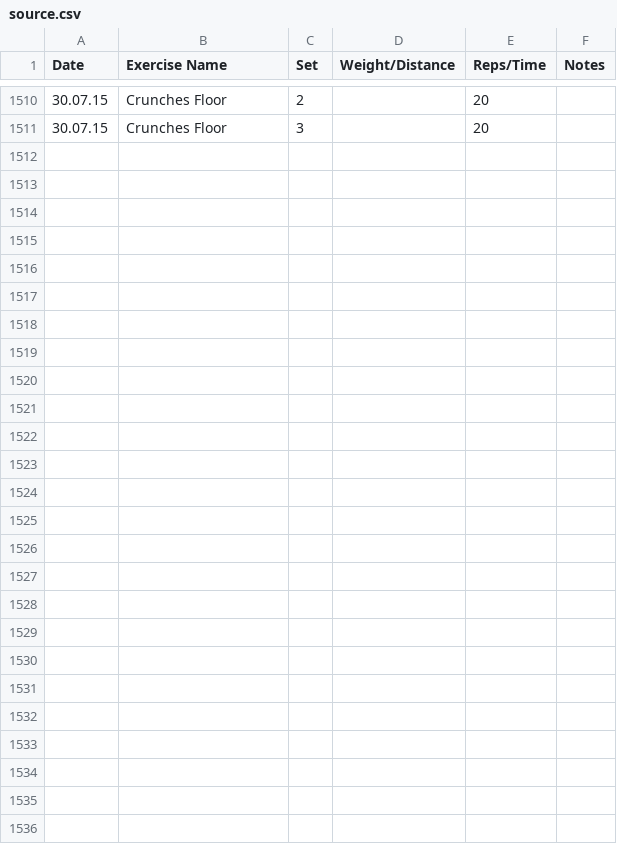
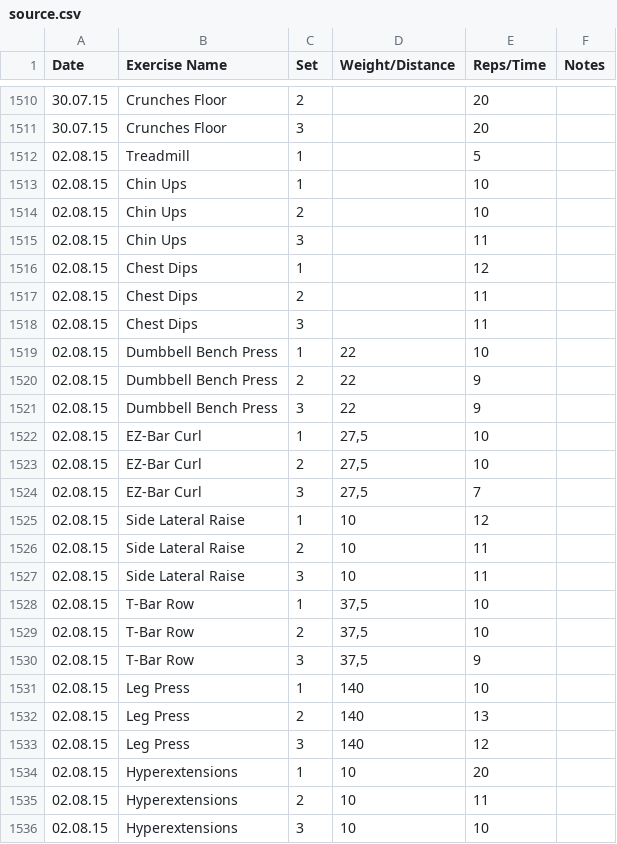
Before and after one commit to maxhoffmann/training, a CSV file: src/source.csv, drawn as a sheet; only a part is shown, gaps mark what is left out.

```diff
--- a/src/source.csv
+++ b/src/source.csv
@@ -1511 +1511,26 @@ Date,Exercise Name,Set,Weight/Distance,Reps/Time,Notes
 30.07.15,"Crunches Floor"," 3","","20",""
+02.08.15,"Treadmill"," 1","","5",""
+02.08.15,"Chin Ups"," 1","","10",""
+02.08.15,"Chin Ups"," 2","","10",""
+02.08.15,"Chin Ups"," 3","","11",""
+02.08.15,"Chest Dips"," 1","","12",""
+02.08.15,"Chest Dips"," 2","","11",""
+02.08.15,"Chest Dips"," 3","","11",""
+02.08.15,"Dumbbell Bench Press"," 1","22","10",""
+02.08.15,"Dumbbell Bench Press"," 2","22","9",""
+02.08.15,"Dumbbell Bench Press"," 3","22","9",""
+02.08.15,"EZ-Bar Curl"," 1","27,5","10",""
+02.08.15,"EZ-Bar Curl"," 2","27,5","10",""
+02.08.15,"EZ-Bar Curl"," 3","27,5","7",""
+02.08.15,"Side Lateral Raise"," 1","10","12",""
+02.08.15,"Side Lateral Raise"," 2","10","11",""
+02.08.15,"Side Lateral Raise"," 3","10","11",""
+02.08.15,"T-Bar Row"," 1","37,5","10",""
+02.08.15,"T-Bar Row"," 2","37,5","10",""
+02.08.15,"T-Bar Row"," 3","37,5","9",""
+02.08.15,"Leg Press"," 1","140","10",""
+02.08.15,"Leg Press"," 2","140","13",""
+02.08.15,"Leg Press"," 3","140","12",""
+02.08.15,"Hyperextensions"," 1","10","20",""
+02.08.15,"Hyperextensions"," 2","10","11",""
+02.08.15,"Hyperextensions"," 3","10","10",""
```
Also changed, not shown: 2 other files.
